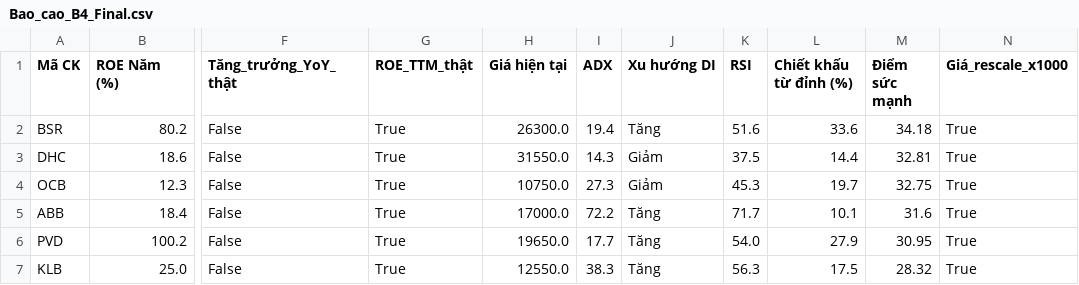
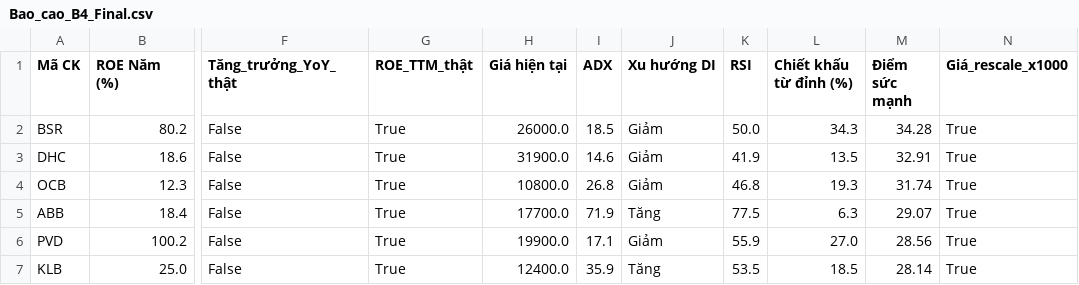
Before and after one commit to tungchisofft/chung-khoan, a CSV file: Bao_cao_B4_Final.csv, drawn as a sheet; only a part is shown, gaps mark what is left out; the diff covers the shown part only; the diff names each change by its address in the sheet, - before the commit and + after, or states it on an @@ line.

```diff
--- a/Bao_cao_B4_Final.csv
+++ b/Bao_cao_B4_Final.csv
-H2 (Giá hiện tại): 26300.0
+H2 (Giá hiện tại): 26000.0
-I2 (ADX): 19.4
+I2 (ADX): 18.5
-J2 (Xu hướng DI): Tăng
+J2 (Xu hướng DI): Giảm
-K2 (RSI): 51.6
+K2 (RSI): 50.0
-L2 (Chiết khấu từ đỉnh (%)): 33.6
+L2 (Chiết khấu từ đỉnh (%)): 34.3
-M2 (Điểm sức mạnh): 34.18
+M2 (Điểm sức mạnh): 34.28
-H3 (Giá hiện tại): 31550.0
+H3 (Giá hiện tại): 31900.0
-I3 (ADX): 14.3
+I3 (ADX): 14.6
-K3 (RSI): 37.5
+K3 (RSI): 41.9
-L3 (Chiết khấu từ đỉnh (%)): 14.4
+L3 (Chiết khấu từ đỉnh (%)): 13.5
-M3 (Điểm sức mạnh): 32.81
+M3 (Điểm sức mạnh): 32.91
-H4 (Giá hiện tại): 10750.0
+H4 (Giá hiện tại): 10800.0
-I4 (ADX): 27.3
+I4 (ADX): 26.8
-K4 (RSI): 45.3
+K4 (RSI): 46.8
-L4 (Chiết khấu từ đỉnh (%)): 19.7
+L4 (Chiết khấu từ đỉnh (%)): 19.3
-M4 (Điểm sức mạnh): 32.75
+M4 (Điểm sức mạnh): 31.74
-H5 (Giá hiện tại): 17000.0
+H5 (Giá hiện tại): 17700.0
-I5 (ADX): 72.2
+I5 (ADX): 71.9
-K5 (RSI): 71.7
+K5 (RSI): 77.5
-L5 (Chiết khấu từ đỉnh (%)): 10.1
+L5 (Chiết khấu từ đỉnh (%)): 6.3
-M5 (Điểm sức mạnh): 31.6
+M5 (Điểm sức mạnh): 29.07
-H6 (Giá hiện tại): 19650.0
+H6 (Giá hiện tại): 19900.0
-I6 (ADX): 17.7
+I6 (ADX): 17.1
-J6 (Xu hướng DI): Tăng
+J6 (Xu hướng DI): Giảm
-K6 (RSI): 54.0
+K6 (RSI): 55.9
-L6 (Chiết khấu từ đỉnh (%)): 27.9
+L6 (Chiết khấu từ đỉnh (%)): 27.0
-M6 (Điểm sức mạnh): 30.95
+M6 (Điểm sức mạnh): 28.56
-H7 (Giá hiện tại): 12550.0
+H7 (Giá hiện tại): 12400.0
-I7 (ADX): 38.3
+I7 (ADX): 35.9
-K7 (RSI): 56.3
+K7 (RSI): 53.5
-L7 (Chiết khấu từ đỉnh (%)): 17.5
+L7 (Chiết khấu từ đỉnh (%)): 18.5
-M7 (Điểm sức mạnh): 28.32
+M7 (Điểm sức mạnh): 28.14
```
Also changed, not shown: 4 added rows, 3 removed rows and 20 edited cells elsewhere in this file, Bao_cao_B3.csv, Bao_cao_vang.csv, 3 other files.
